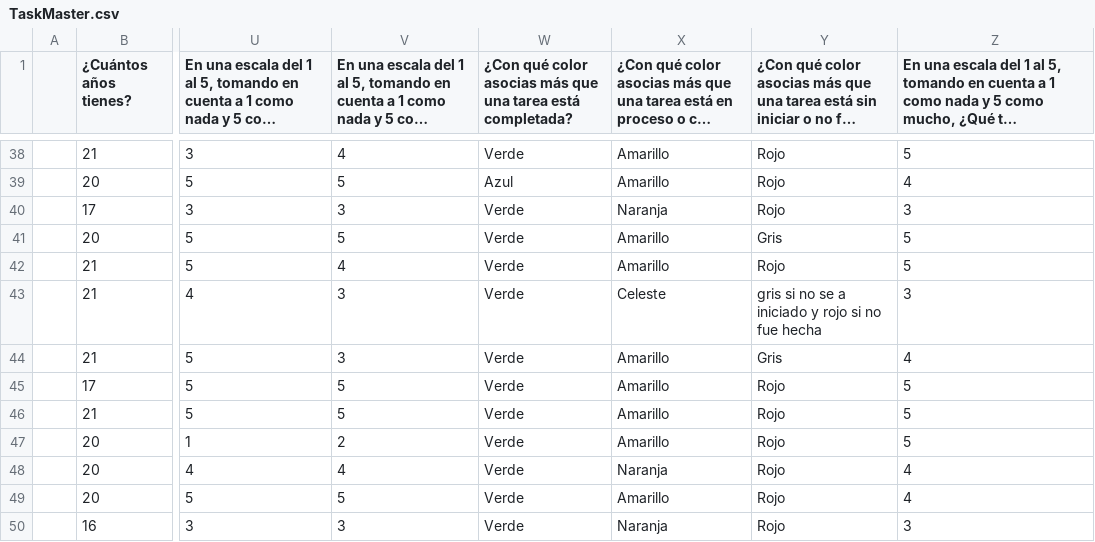
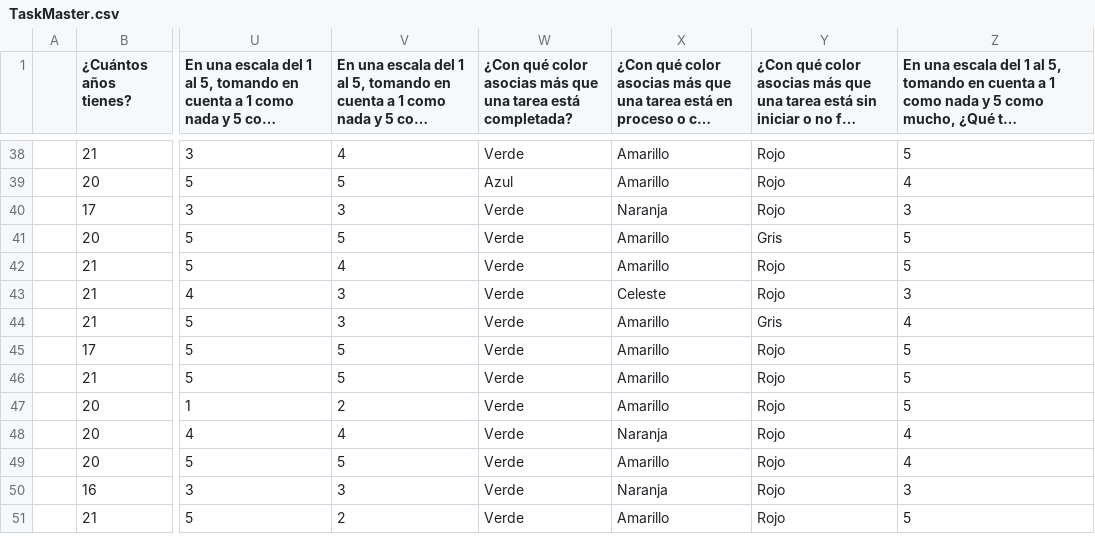
Before and after one commit to cristianOvando/mineria_analisis, a CSV file: TaskMaster.csv, drawn as a sheet; only a part is shown, gaps mark what is left out; the shorter side is filled out with more unchanged rows; long unchanged cells end in …; the diff names each change by its address in the sheet, - before the commit and + after, or states it on an @@ line.

```diff
--- a/TaskMaster.csv
+++ b/TaskMaster.csv
-Y43: gris si no se a iniciado y rojo si no fue hecha
+Y43: Rojo
```
Also changed, not shown: Cleaned_TaskMaster.csv, Lemmatized_TaskMaster.csv, 6 other files.
